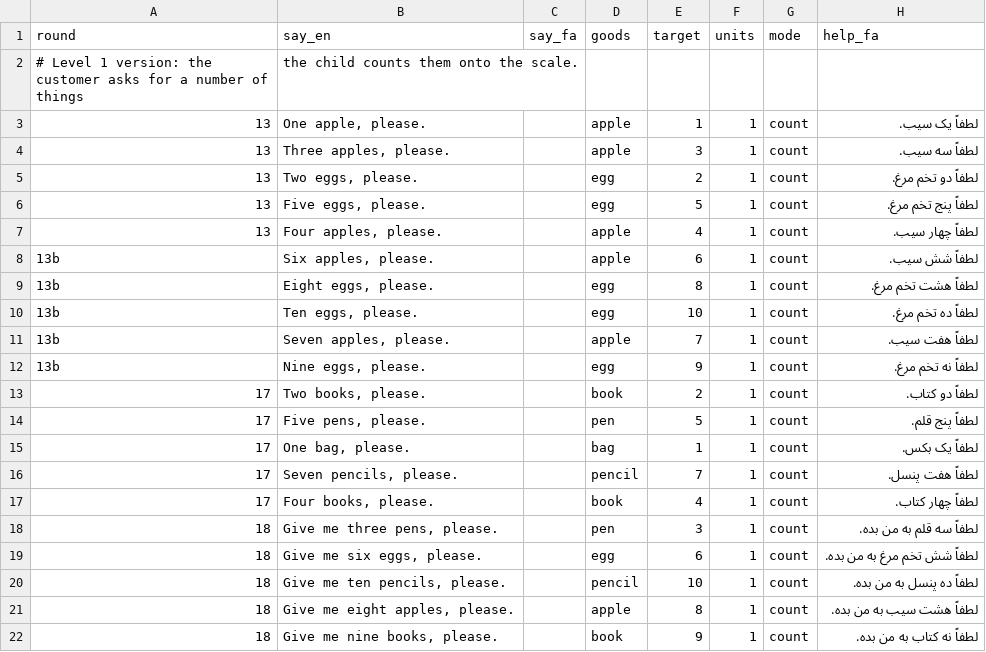
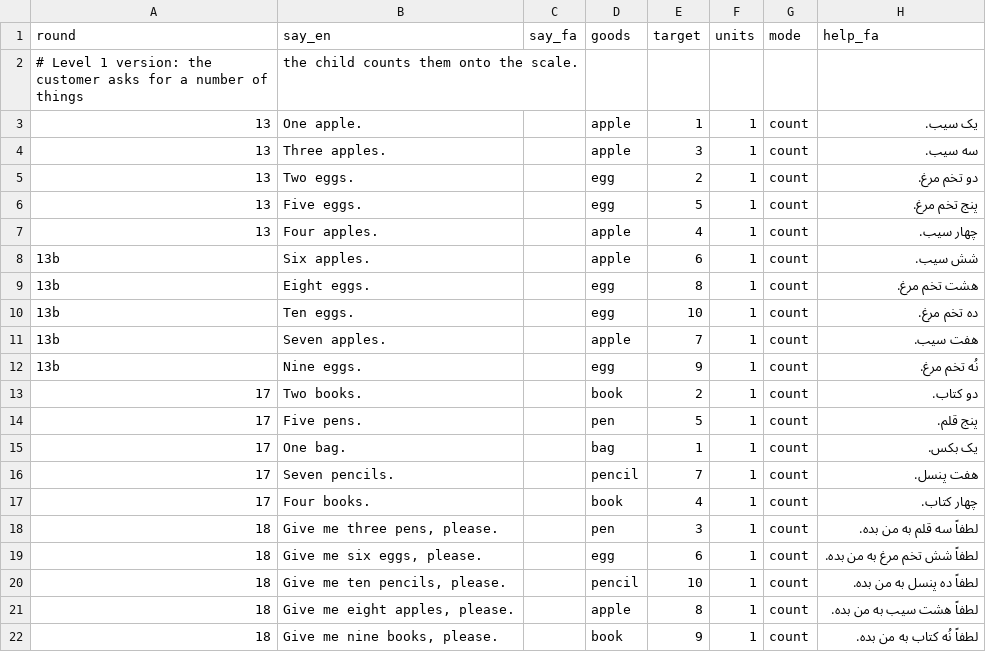
Before and after one commit to joelgsponer/Setara, a CSV file: setara/content/english/1/shopkeeper.csv, drawn as a sheet.

```diff
--- a/setara/content/english/1/shopkeeper.csv
+++ b/setara/content/english/1/shopkeeper.csv
@@ -2,17 +2,17 @@ round,say_en,say_fa,goods,target,units,mode,help_fa
 # Level 1 version: the customer asks for a number of things, the child counts them onto the scale.
-13,"One apple, please.",,apple,1,1,count,لطفاً یک سیب.
-13,"Three apples, please.",,apple,3,1,count,لطفاً سه سیب.
-13,"Two eggs, please.",,egg,2,1,count,لطفاً دو تخم مرغ.
-13,"Five eggs, please.",,egg,5,1,count,لطفاً پنج تخم مرغ.
-13,"Four apples, please.",,apple,4,1,count,لطفاً چهار سیب.
-13b,"Six apples, please.",,apple,6,1,count,لطفاً شش سیب.
-13b,"Eight eggs, please.",,egg,8,1,count,لطفاً هشت تخم مرغ.
-13b,"Ten eggs, please.",,egg,10,1,count,لطفاً ده تخم مرغ.
-13b,"Seven apples, please.",,apple,7,1,count,لطفاً هفت سیب.
-13b,"Nine eggs, please.",,egg,9,1,count,لطفاً نه تخم مرغ.
-17,"Two books, please.",,book,2,1,count,لطفاً دو کتاب.
-17,"Five pens, please.",,pen,5,1,count,لطفاً پنج قلم.
-17,"One bag, please.",,bag,1,1,count,لطفاً یک بکس.
-17,"Seven pencils, please.",,pencil,7,1,count,لطفاً هفت پنسل.
-17,"Four books, please.",,book,4,1,count,لطفاً چهار کتاب.
+13,One apple.,,apple,1,1,count,یک سیب.
+13,Three apples.,,apple,3,1,count,سه سیب.
+13,Two eggs.,,egg,2,1,count,دو تخم مرغ.
+13,Five eggs.,,egg,5,1,count,پنج تخم مرغ.
+13,Four apples.,,apple,4,1,count,چهار سیب.
+13b,Six apples.,,apple,6,1,count,شش سیب.
+13b,Eight eggs.,,egg,8,1,count,هشت تخم مرغ.
+13b,Ten eggs.,,egg,10,1,count,ده تخم مرغ.
+13b,Seven apples.,,apple,7,1,count,هفت سیب.
+13b,Nine eggs.,,egg,9,1,count,نُه تخم مرغ.
+17,Two books.,,book,2,1,count,دو کتاب.
+17,Five pens.,,pen,5,1,count,پنج قلم.
+17,One bag.,,bag,1,1,count,یک بکس.
+17,Seven pencils.,,pencil,7,1,count,هفت پنسل.
+17,Four books.,,book,4,1,count,چهار کتاب.
 18,"Give me three pens, please.",,pen,3,1,count,لطفاً سه قلم به من بده.
@@ -21,2 +21,2 @@ round,say_en,say_fa,goods,target,units,mode,help_fa
 18,"Give me eight apples, please.",,apple,8,1,count,لطفاً هشت سیب به من بده.
-18,"Give me nine books, please.",,book,9,1,count,لطفاً نه کتاب به من بده.
+18,"Give me nine books, please.",,book,9,1,count,لطفاً نُه کتاب به من بده.
```
Also changed, not shown: setara/content/english/1/items.csv, setara/content/english/1/sound_catcher.csv, 48 other files.
